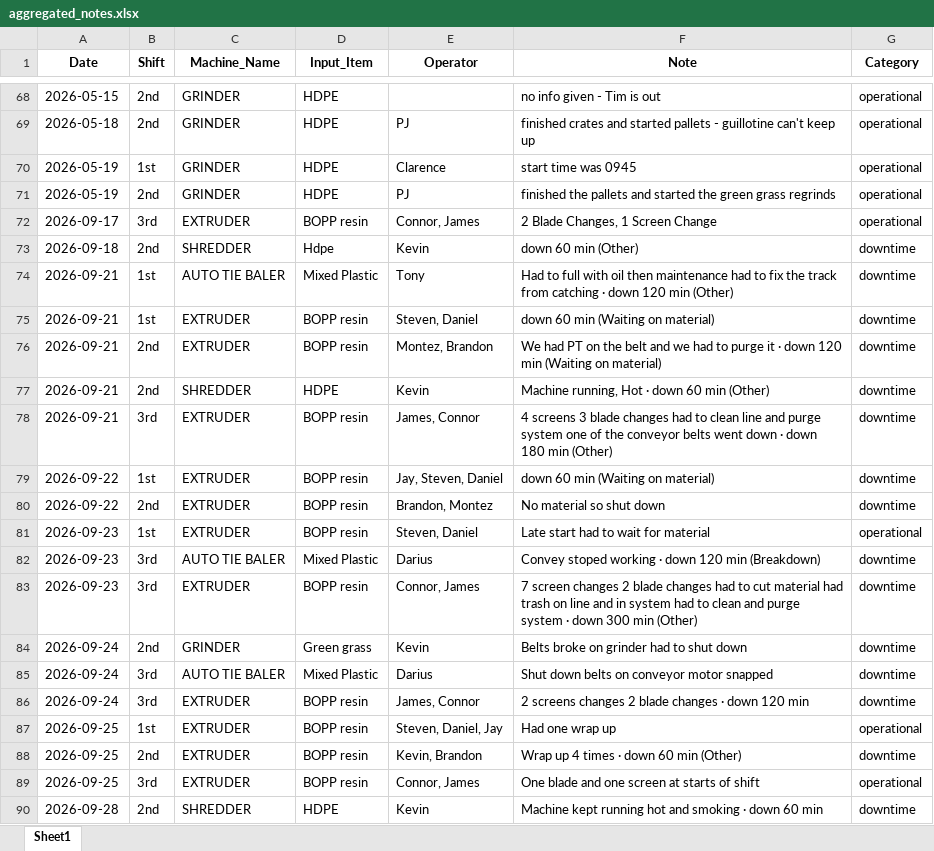
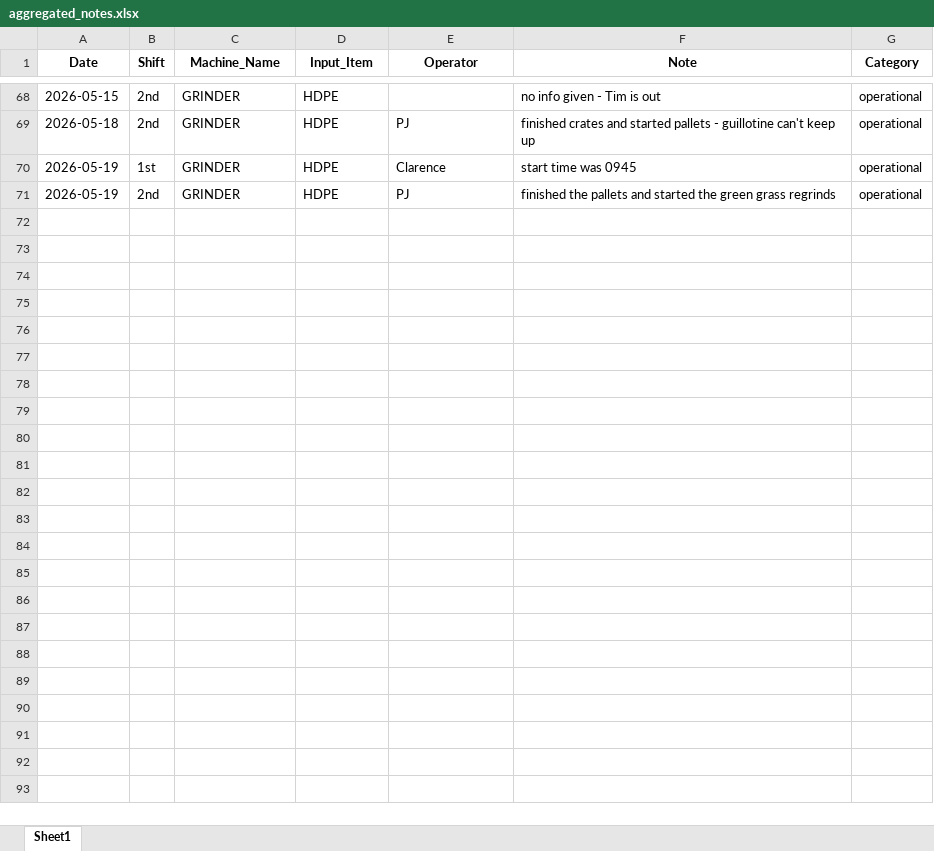
Before and after one commit to zabdulla/walton_production, an Excel workbook: data/aggregated_notes.xlsx, sheet Sheet1, drawn as a sheet; only a part is shown, gaps mark what is left out; values as stored, in another font and other column widths than the file's, no borders; the diff covers the shown part only; the diff names each change by its address in the sheet, - before the commit and + after, or states it on an @@ line.

```diff
--- a/data/aggregated_notes.xlsx (sheet Sheet1)
+++ b/data/aggregated_notes.xlsx (sheet Sheet1)
-row 72: 2026-09-17 | 3rd | EXTRUDER | BOPP resin | Connor, James | 2 Blade Changes, 1 Screen Change | operational
-row 73: 2026-09-18 | 2nd | SHREDDER | Hdpe | Kevin | down 60 min (Other) | downtime
-row 74: 2026-09-21 | 1st | AUTO TIE BALER | Mixed Plastic | Tony | Had to full with oil then maintenance had to fix the track from catching · down 120 min (Other) | downtime
-row 75: 2026-09-21 | 1st | EXTRUDER | BOPP resin | Steven, Daniel | down 60 min (Waiting on material) | downtime
-row 76: 2026-09-21 | 2nd | EXTRUDER | BOPP resin | Montez, Brandon | We had PT on the belt and we had to purge it · down 120 min (Waiting on material) | downtime
-row 77: 2026-09-21 | 2nd | SHREDDER | HDPE | Kevin | Machine running, Hot · down 60 min (Other) | downtime
-row 78: 2026-09-21 | 3rd | EXTRUDER | BOPP resin | James, Connor | 4 screens 3 blade changes had to clean line and purge system one of the conveyor belts went down · down 180 min (Other) | downtime
-row 79: 2026-09-22 | 1st | EXTRUDER | BOPP resin | Jay, Steven, Daniel | down 60 min (Waiting on material) | downtime
-row 80: 2026-09-22 | 2nd | EXTRUDER | BOPP resin | Brandon, Montez | No material so shut down | downtime
-row 81: 2026-09-23 | 1st | EXTRUDER | BOPP resin | Steven, Daniel | Late start had to wait for material | operational
-row 82: 2026-09-23 | 3rd | AUTO TIE BALER | Mixed Plastic | Darius | Convey stoped working · down 120 min (Breakdown) | downtime
-row 83: 2026-09-23 | 3rd | EXTRUDER | BOPP resin | Connor, James | 7 screen changes 2 blade changes had to cut material had trash on line and in system had to clean and purge system · down 300 min (Other) | downtime
-row 84: 2026-09-24 | 2nd | GRINDER | Green grass | Kevin | Belts broke on grinder had to shut down | downtime
-row 85: 2026-09-24 | 3rd | AUTO TIE BALER | Mixed Plastic | Darius | Shut down belts on conveyor motor snapped | downtime
-row 86: 2026-09-24 | 3rd | EXTRUDER | BOPP resin | James, Connor | 2 screens changes 2 blade changes · down 120 min | downtime
-row 87: 2026-09-25 | 1st | EXTRUDER | BOPP resin | Steven, Daniel, Jay | Had one wrap up | operational
-row 88: 2026-09-25 | 2nd | EXTRUDER | BOPP resin | Kevin, Brandon | Wrap up 4 times · down 60 min (Other) | downtime
-row 89: 2026-09-25 | 3rd | EXTRUDER | BOPP resin | Connor, James | One blade and one screen at starts of shift | operational
-row 90: 2026-09-28 | 2nd | SHREDDER | HDPE | Kevin | Machine kept running hot and smoking · down 60 min | downtime
```
Also changed, not shown: 54 removed rows elsewhere in this sheet, data/aggregated_daily_data.xlsx, 3 other files.
